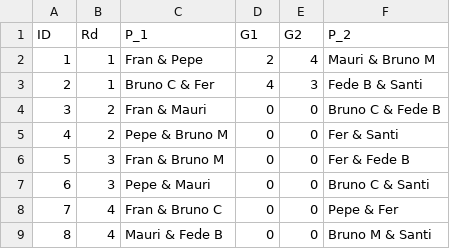
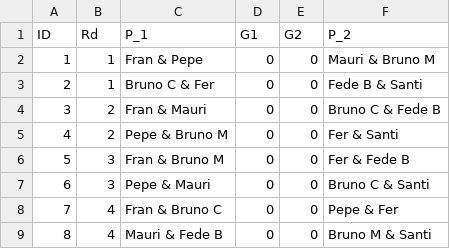
Before and after one commit to fketchian-git/padel, a CSV file: data_padel.csv, drawn as a sheet; only a part is shown.

Commit message:
Update Padel Scores

```diff
--- a/data_padel.csv
+++ b/data_padel.csv
@@ -1,4 +1,4 @@
 ID,Rd,P_1,G1,G2,P_2
-1,1,Fran & Pepe,2,4,Mauri & Bruno M
-2,1,Bruno C & Fer,4,3,Fede B & Santi
+1,1,Fran & Pepe,0,0,Mauri & Bruno M
+2,1,Bruno C & Fer,0,0,Fede B & Santi
 3,2,Fran & Mauri,0,0,Bruno C & Fede B
```
